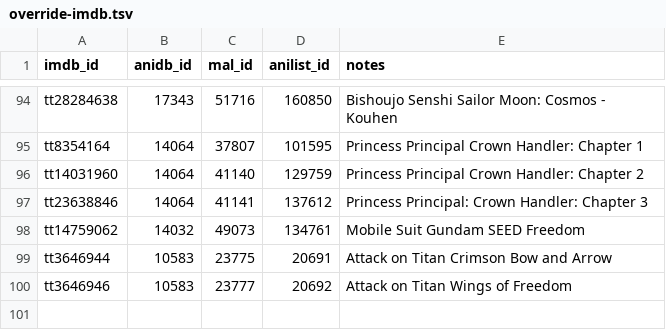
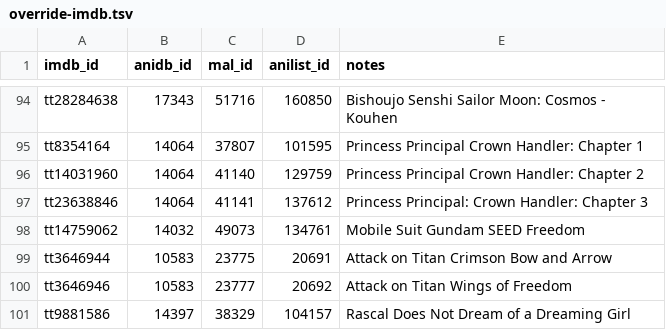
Before and after one commit to Arial-Z/Animes-ID, a TSV file: override/override-imdb.tsv, drawn as a sheet; only a part is shown, gaps mark what is left out.

Commit message:
Update override-imdb.tsv
Rascal Does Not Dream of a Dreaming Girl

```diff
--- a/override/override-imdb.tsv
+++ b/override/override-imdb.tsv
@@ -100 +100,2 @@ tt3646944	10583	23775	20691	Attack on Titan Crimson Bow and Arrow
 tt3646946	10583	23777	20692	Attack on Titan Wings of Freedom
+tt9881586	14397	38329	104157	Rascal Does Not Dream of a Dreaming Girl
```
